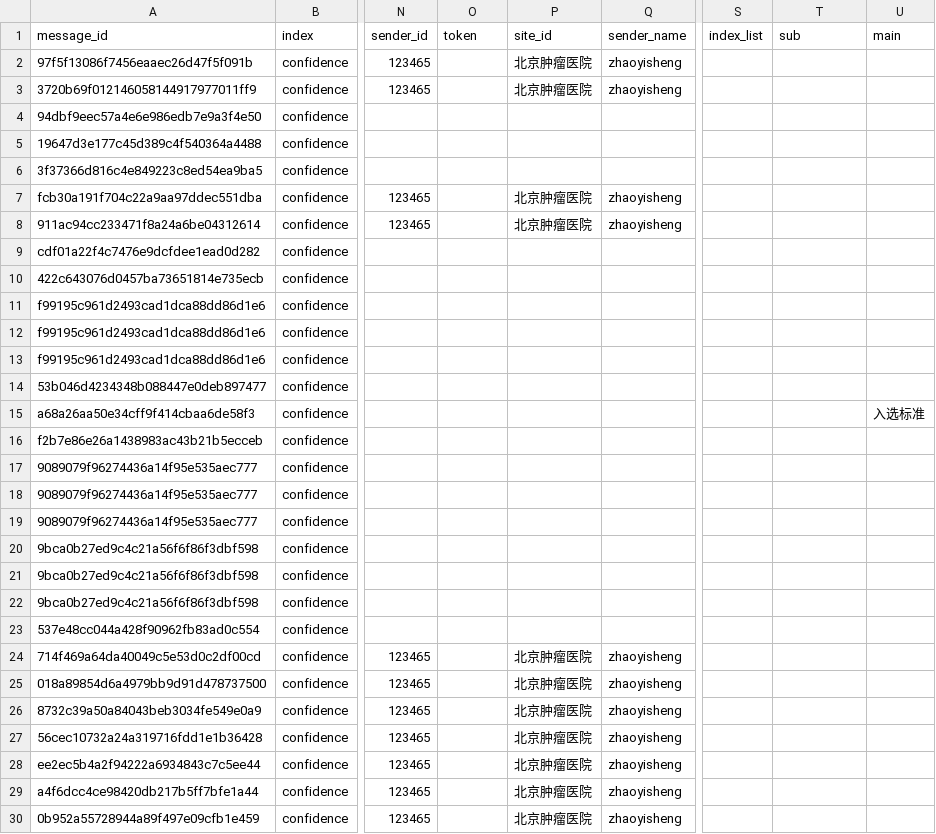
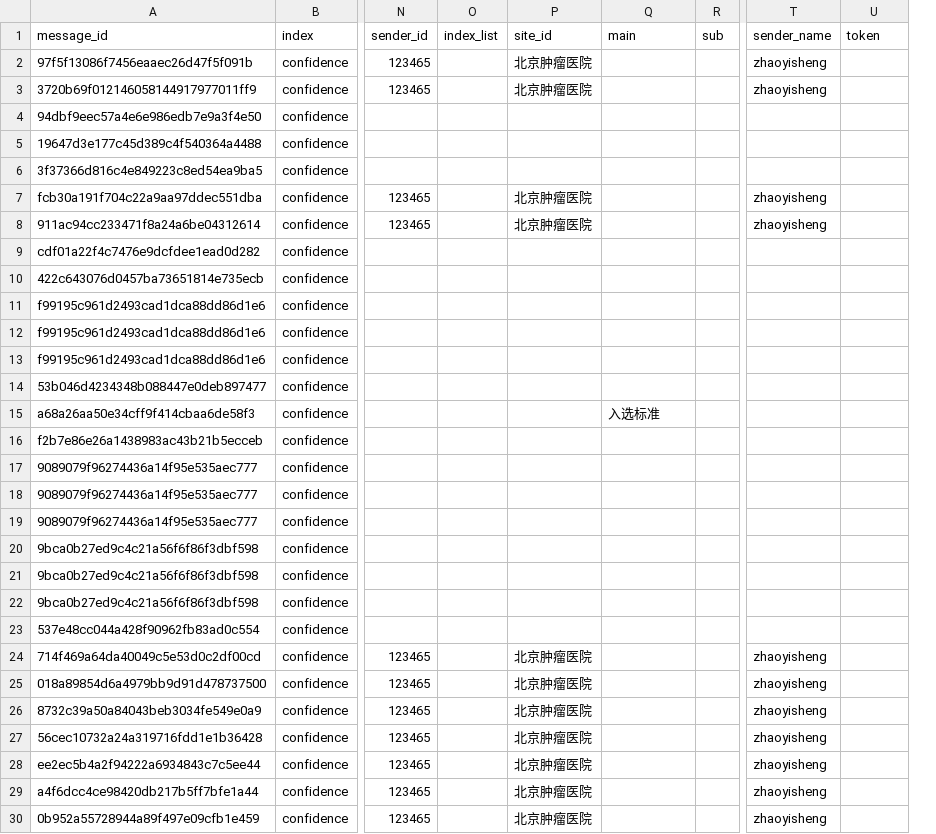
Before and after one commit to sailor723/rasa, a CSV file: chats_analysis/converted_log.csv, drawn as a sheet; only a part is shown, gaps mark what is left out; removed rows and columns are numbered as before the commit, all else as after; the diff names each change by its address in the sheet, - before the commit and + after, or states it on an @@ line.

Commit message:
bug fix, change a['value']  to a['value'][0]

```diff
--- a/chats_analysis/converted_log.csv
+++ b/chats_analysis/converted_log.csv
+column R (sub), empty
-column S (index_list), empty
-O1: token
+O1: index_list
-Q1: sender_name
+Q1: main
-T1: sub
+T1: sender_name
-U1: main
+U1: token
-Q2:Q3 (main): zhaoyisheng
+Q2:Q3 (main): (empty)
-T2:T3 (sender_name): (empty)
+T2:T3 (sender_name): zhaoyisheng
-Q7:Q8 (main): zhaoyisheng
+Q7:Q8 (main): (empty)
-T7:T8 (sender_name): (empty)
+T7:T8 (sender_name): zhaoyisheng
-Q15 (main): (empty)
+Q15 (main): 入选标准
-U15 (token): 入选标准
+U15 (token): (empty)
-Q24:Q30 (main): zhaoyisheng
+Q24:Q30 (main): (empty)
-T24:T30 (sender_name): (empty)
+T24:T30 (sender_name): zhaoyisheng
```
Also changed, not shown: 1 other file.
